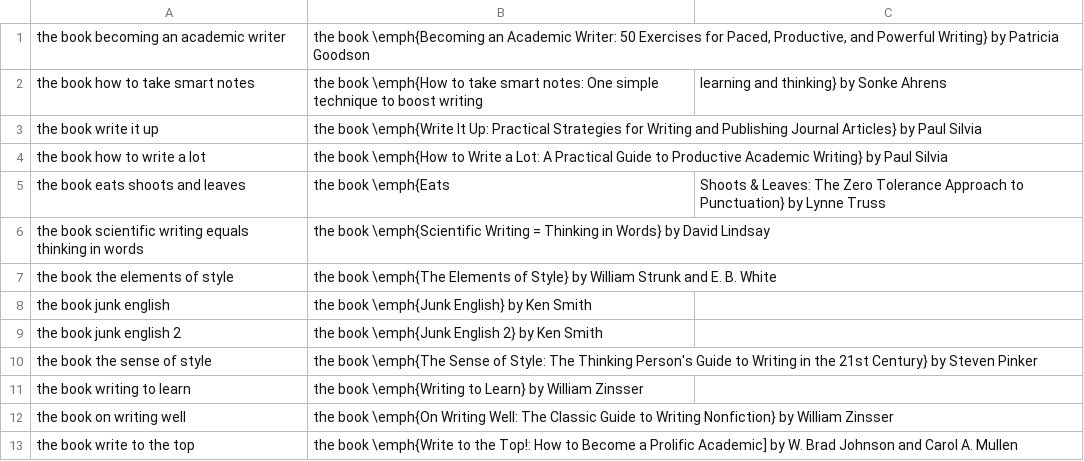
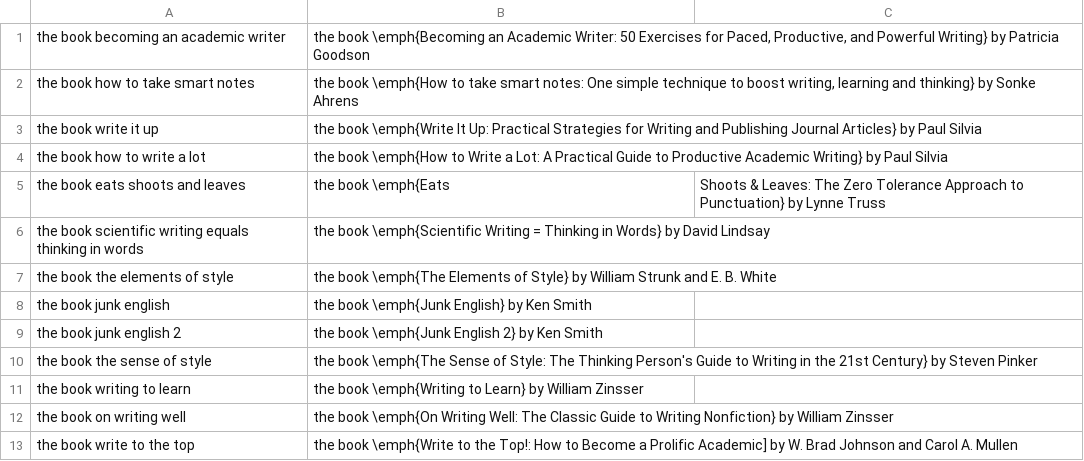
Before and after one commit to MooersLab/scientific-writing-books-voice-in, a CSV file: scientific-writing-books.csv, drawn as a sheet.

Commit message:
Update scientific-writing-books.csv

```diff
--- a/scientific-writing-books.csv
+++ b/scientific-writing-books.csv
@@ -1,3 +1,3 @@
 the book becoming an academic writer,"the book \emph{Becoming an Academic Writer: 50 Exercises for Paced, Productive, and Powerful Writing} by Patricia Goodson"
-the book how to take smart notes,the book \emph{How to take smart notes: One simple technique to boost writing, learning and thinking} by Sonke Ahrens
+the book how to take smart notes,"the book \emph{How to take smart notes: One simple technique to boost writing, learning and thinking} by Sonke Ahrens"
 the book write it up,the book \emph{Write It Up: Practical Strategies for Writing and Publishing Journal Articles} by Paul Silvia
```
